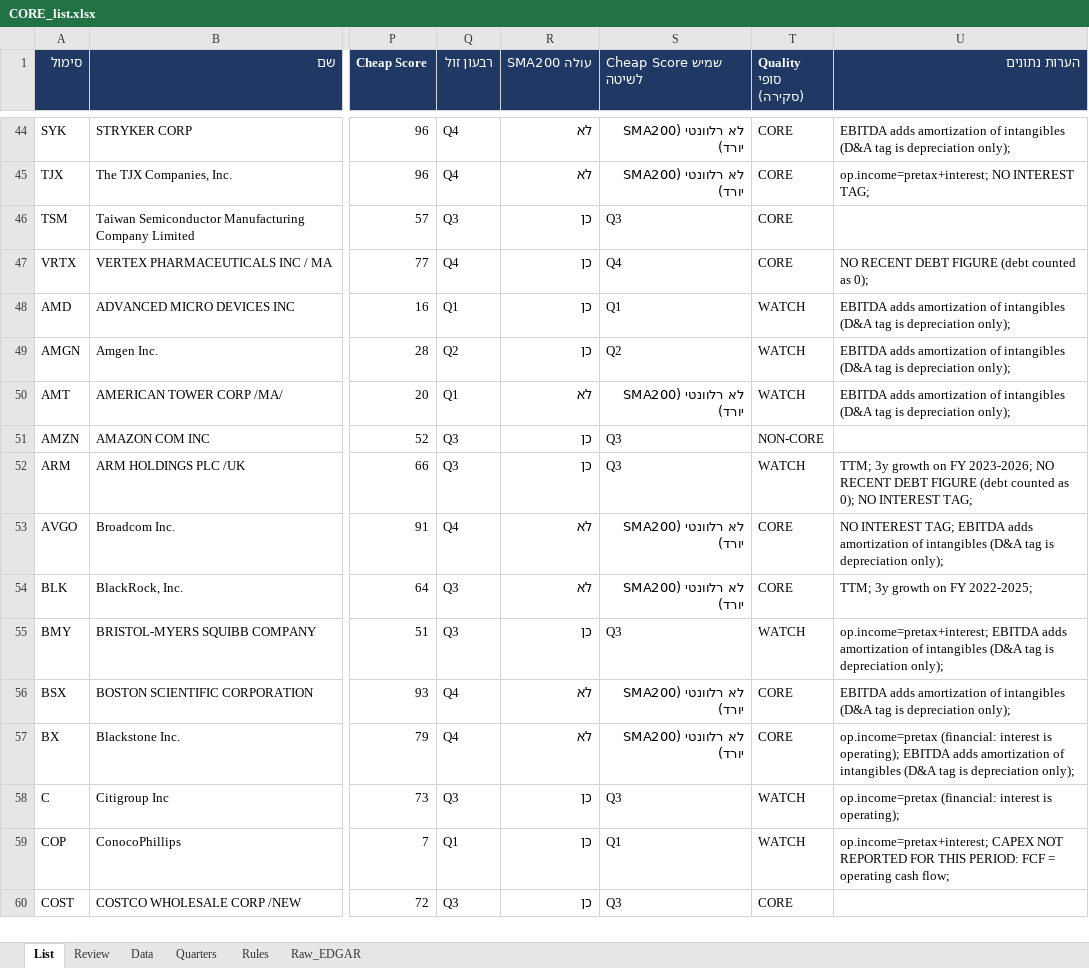
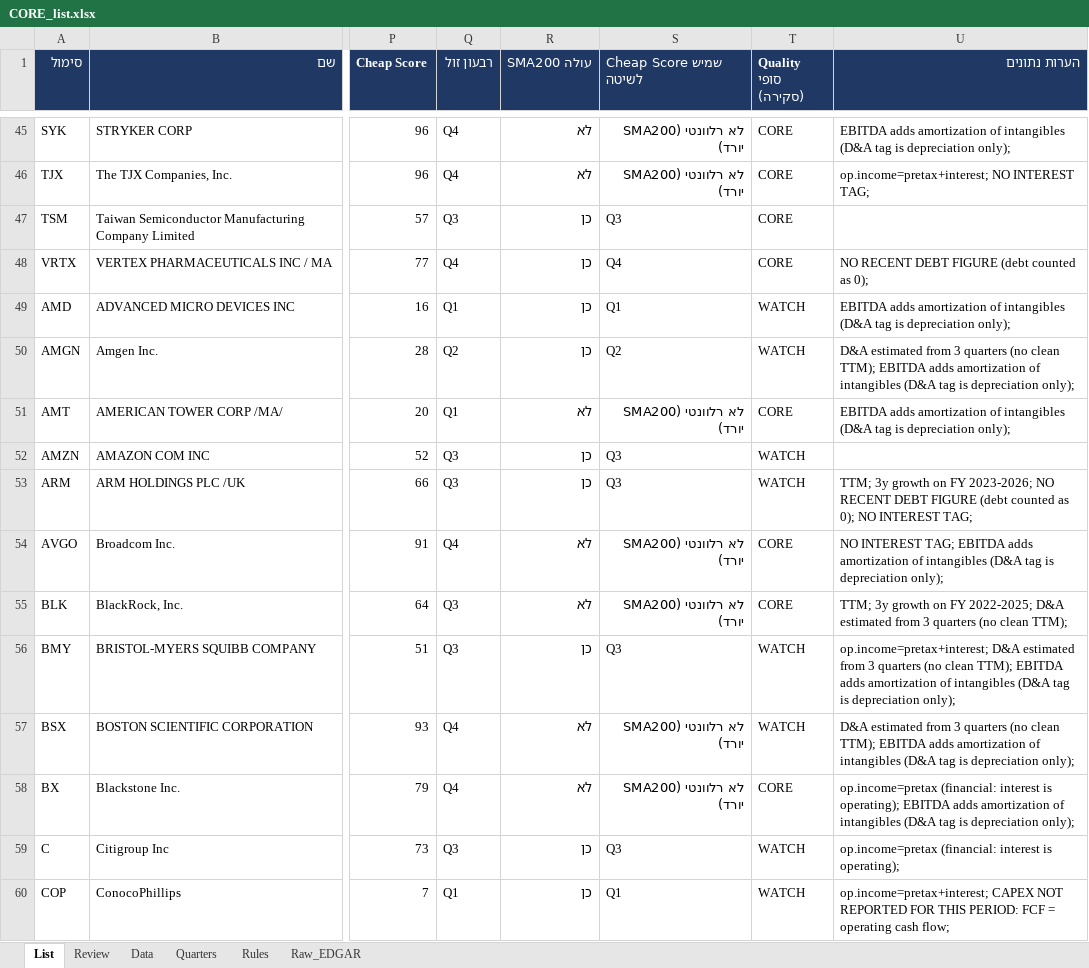
Before and after one commit to Liornim/spmo-market-bridge, an Excel workbook: core/CORE_list.xlsx, sheet List, drawn as a sheet; only a part is shown, gaps mark what is left out; the shorter side is filled out with more unchanged rows; values as stored, in another font and other column widths than the file's, no borders; conditional formats not drawn; addresses are those after the commit; the diff covers the shown part only; the diff names each change by its address in the sheet, - before the commit and + after, or states it on an @@ line.

```diff
--- a/core/CORE_list.xlsx (sheet List)
+++ b/core/CORE_list.xlsx (sheet List)
-U50 (הערות נתונים): EBITDA adds…
+U50 (הערות נתונים): D&A estimated from 3 quarters (no clean TTM); EBITDA adds…
-T51 (Quality סופי (סקירה)): WATCH
+T51 (Quality סופי (סקירה)): CORE
-T52 (Quality סופי (סקירה)): NON-CORE
+T52 (Quality סופי (סקירה)): WATCH
-U55 (הערות נתונים): …FY 2022-2025;
+U55 (הערות נתונים): …FY 2022-2025; D&A estimated from 3 quarters (no clean TTM);
-U56 (הערות נתונים): op.income=pretax+interest; EBITDA adds…
+U56 (הערות נתונים): op.income=pretax+interest; D&A estimated from 3 quarters (no clean TTM); EBITDA adds…
-T57 (Quality סופי (סקירה)): CORE
+T57 (Quality סופי (סקירה)): WATCH
-U57 (הערות נתונים): EBITDA adds…
+U57 (הערות נתונים): D&A estimated from 3 quarters (no clean TTM); EBITDA adds…
```
Also changed, not shown: 1 added row, 1 removed row and 14 edited cells elsewhere in this sheet, sheet Review, sheet Data, sheet Raw_EDGAR, 32 other files.
